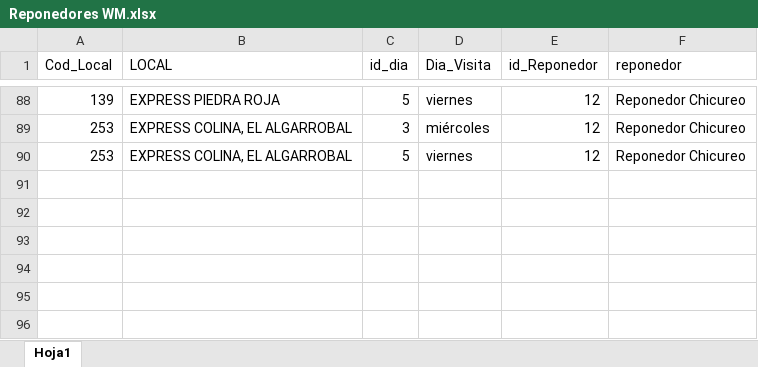
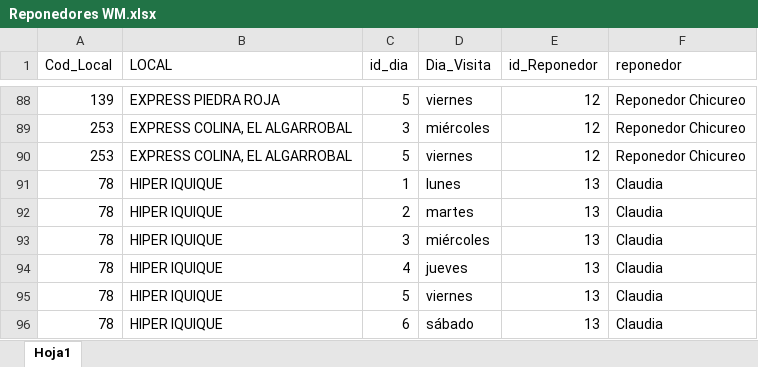
Before and after one commit to FernandaVDA/Supermercados-Nacional, an Excel workbook: Reponedores WM.xlsx, sheet Hoja1, drawn as a sheet; only a part is shown, gaps mark what is left out; values as stored, in another font and other column widths than the file's, no borders; table styles not drawn; the diff names each change by its address in the sheet, - before the commit and + after, or states it on an @@ line.

```diff
--- a/Reponedores WM.xlsx (sheet Hoja1)
+++ b/Reponedores WM.xlsx (sheet Hoja1)
+row 91: 78 | HIPER IQUIQUE | 1 | lunes | 13 | Claudia
+row 92: 78 | HIPER IQUIQUE | 2 | martes | 13 | Claudia
+row 93: 78 | HIPER IQUIQUE | 3 | miércoles | 13 | Claudia
+row 94: 78 | HIPER IQUIQUE | 4 | jueves | 13 | Claudia
+row 95: 78 | HIPER IQUIQUE | 5 | viernes | 13 | Claudia
+row 96: 78 | HIPER IQUIQUE | 6 | sábado | 13 | Claudia
```
Also changed, not shown: Reponedores CENCOSUD.xlsx.
